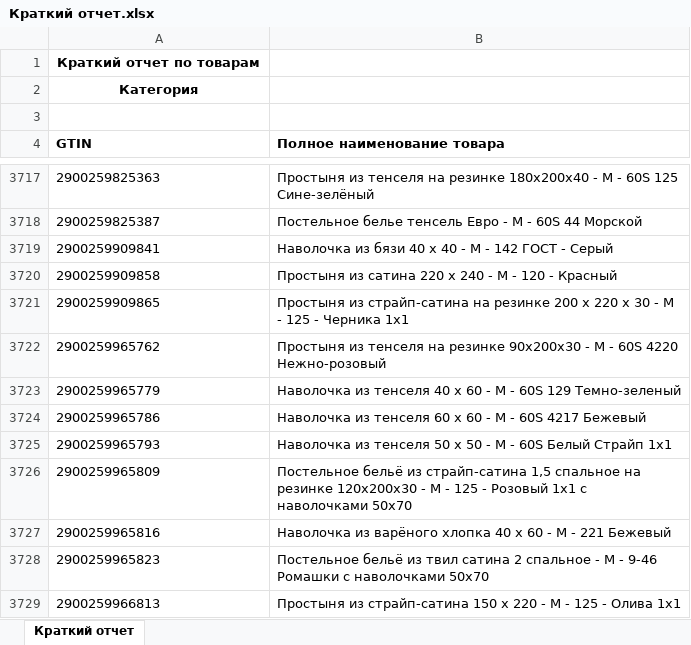
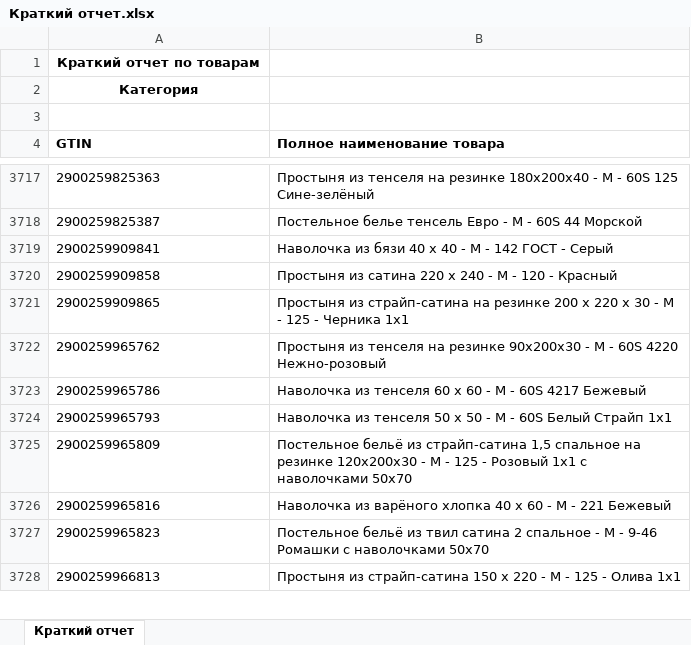
Before and after one commit to isergeich22/marking_system, an Excel workbook: public/Краткий отчет.xlsx, sheet Краткий отчет, drawn as a sheet; only a part is shown, gaps mark what is left out; values as stored, in another font and other column widths than the file's, no borders; removed rows and columns are numbered as before the commit, all else as after; the diff covers the shown part only; the diff names each change by its address in the sheet, - before the commit and + after, or states it on an @@ line.

```diff
--- a/public/Краткий отчет.xlsx (sheet Краткий отчет)
+++ b/public/Краткий отчет.xlsx (sheet Краткий отчет)
-row 3723: 2900259965779 | Наволочка из тенселя 40 х 60 - М - 60S 129 Темно-зеленый
```
Also changed, not shown: 52 added rows elsewhere in this sheet, 1 other file.
